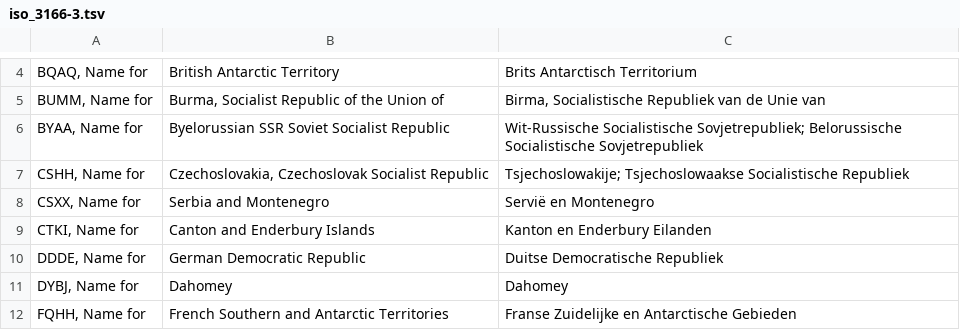
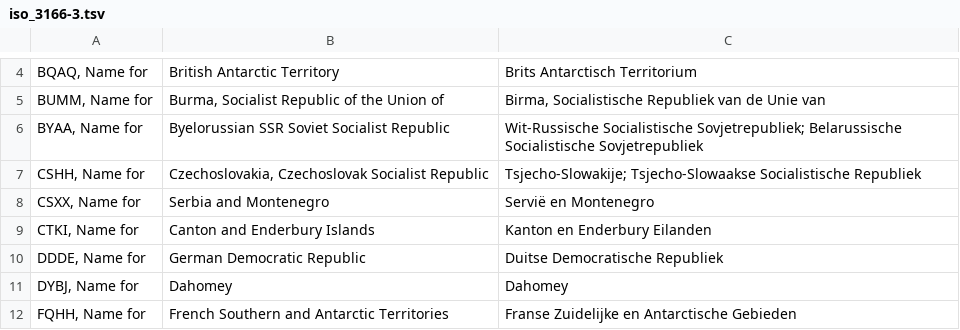
Before and after one commit to OpenTaal/opentaal-isocodes, a TSV file: tsv/iso_3166-3.tsv, drawn as a sheet; only a part is shown, gaps mark what is left out.

```diff
--- a/tsv/iso_3166-3.tsv
+++ b/tsv/iso_3166-3.tsv
@@ -5,4 +5,4 @@ BQAQ, Name for	British Antarctic Territory	Brits Antarctisch Territorium
 BUMM, Name for	Burma, Socialist Republic of the Union of	Birma, Socialistische Republiek van de Unie van
-BYAA, Name for	Byelorussian SSR Soviet Socialist Republic	Wit-Russische Socialistische Sovjetrepubliek; Belorussische Socialistische Sovjetrepubliek
-CSHH, Name for	Czechoslovakia, Czechoslovak Socialist Republic	Tsjechoslowakije; Tsjechoslowaakse Socialistische Republiek
+BYAA, Name for	Byelorussian SSR Soviet Socialist Republic	Wit-Russische Socialistische Sovjetrepubliek; Belarussische Socialistische Sovjetrepubliek
+CSHH, Name for	Czechoslovakia, Czechoslovak Socialist Republic	Tsjecho-Slowakije; Tsjecho-Slowaakse Socialistische Republiek
 CSXX, Name for	Serbia and Montenegro	Servië en Montenegro
```
Also changed, not shown: tsv/iso_15924.tsv, tsv/iso_3166-1.tsv, 22 other files.
